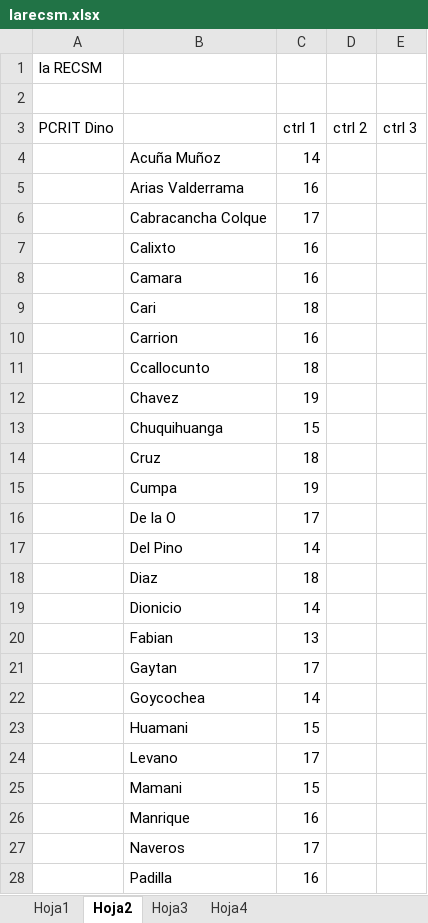
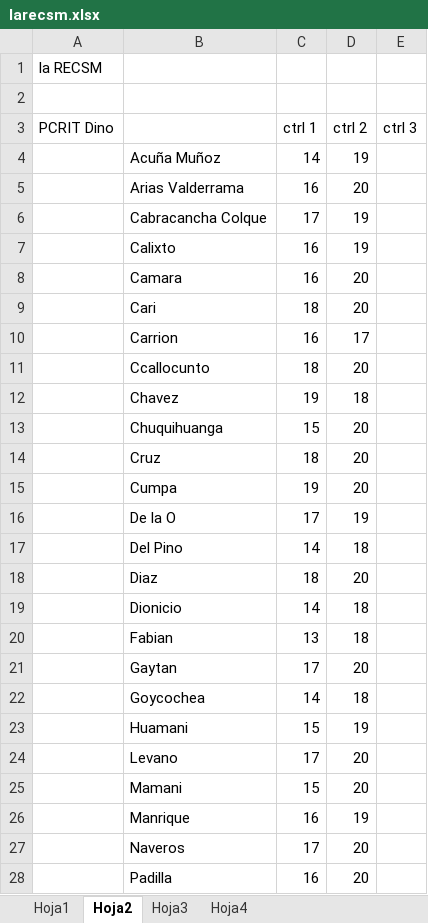
Before and after one commit to zaboltar/zaboltar.github.io, an Excel workbook: assets uarm/2024 1/larecsm.xlsx, sheet Hoja2, drawn as a sheet; only a part is shown; values as stored, in another font and other column widths than the file's, no borders; the diff covers the shown part only; the diff names each change by its address in the sheet, - before the commit and + after, or states it on an @@ line.

```diff
--- a/assets uarm/2024 1/larecsm.xlsx (sheet Hoja2)
+++ b/assets uarm/2024 1/larecsm.xlsx (sheet Hoja2)
-D4 (ctrl 2): (empty)
+D4 (ctrl 2): 19
-D5 (ctrl 2): (empty)
+D5 (ctrl 2): 20
-D6:D7 (ctrl 2): (empty)
+D6:D7 (ctrl 2): 19
-D8:D9 (ctrl 2): (empty)
+D8:D9 (ctrl 2): 20
-D10 (ctrl 2): (empty)
+D10 (ctrl 2): 17
-D11 (ctrl 2): (empty)
+D11 (ctrl 2): 20
-D12 (ctrl 2): (empty)
+D12 (ctrl 2): 18
-D13:D15 (ctrl 2): (empty)
+D13:D15 (ctrl 2): 20
-D16 (ctrl 2): (empty)
+D16 (ctrl 2): 19
-D17 (ctrl 2): (empty)
+D17 (ctrl 2): 18
-D18 (ctrl 2): (empty)
+D18 (ctrl 2): 20
-D19:D20 (ctrl 2): (empty)
+D19:D20 (ctrl 2): 18
-D21 (ctrl 2): (empty)
+D21 (ctrl 2): 20
-D22 (ctrl 2): (empty)
+D22 (ctrl 2): 18
-D23 (ctrl 2): (empty)
+D23 (ctrl 2): 19
-D24:D25 (ctrl 2): (empty)
+D24:D25 (ctrl 2): 20
-D26 (ctrl 2): (empty)
+D26 (ctrl 2): 19
-D27:D28 (ctrl 2): (empty)
+D27:D28 (ctrl 2): 20
```
Also changed, not shown: 9 edited cells elsewhere in this sheet, 2 other files.
